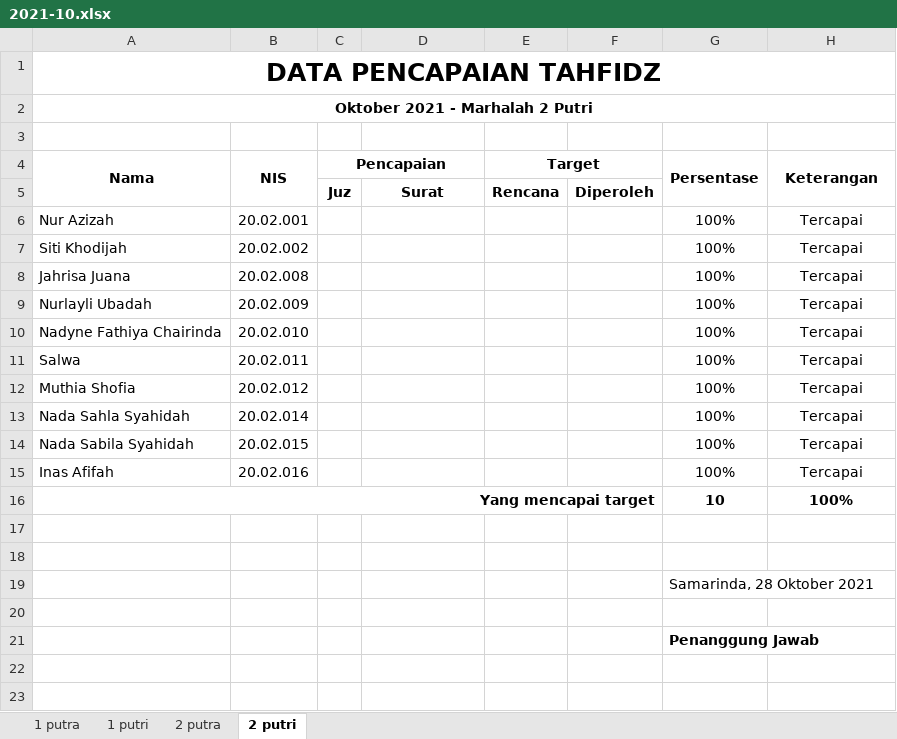
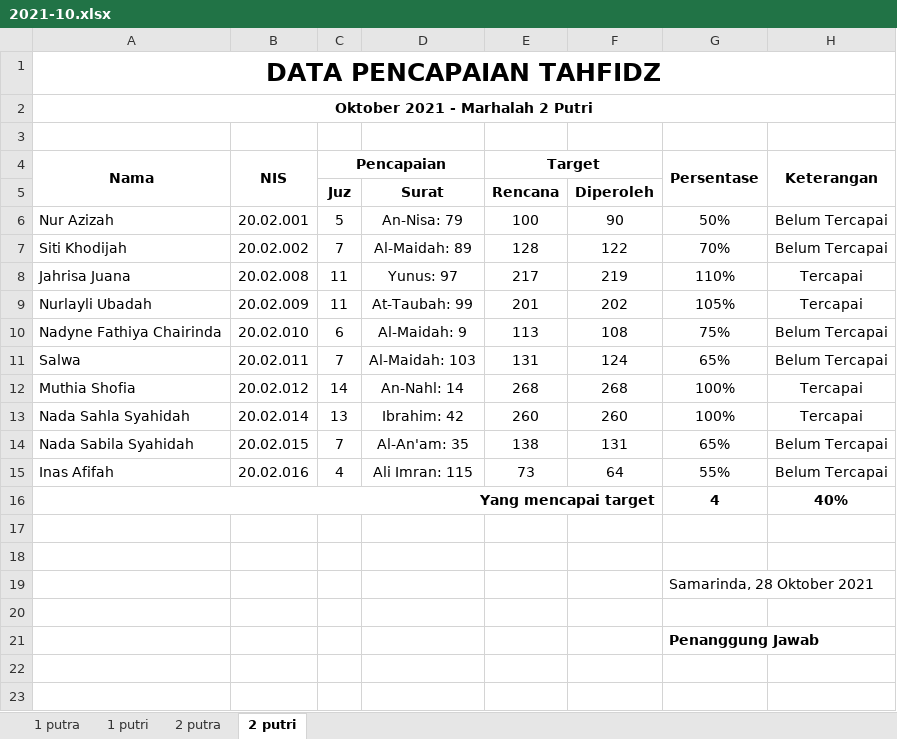
Before and after one commit to mzaini30/rekap-tahfidz, an Excel workbook: rekap baru/2021-10.xlsx, sheet 2 putri, drawn as a sheet; only a part is shown; values as stored, in another font and other column widths than the file's, no borders; charts and pictures and conditional formats not drawn; removed rows and columns are numbered as before the commit, all else as after; the diff names each change by its address in the sheet, - before the commit and + after, or states it on an @@ line.

```diff
--- a/rekap baru/2021-10.xlsx (sheet 2 putri)
+++ b/rekap baru/2021-10.xlsx (sheet 2 putri)
-row 6: Nur Azizah | 20.02.001 |  |  |  |  | 100% | Tercapai
-row 7: Siti Khodijah | 20.02.002 |  |  |  |  | 100% | Tercapai
+row 6: Nur Azizah | 20.02.001 | 5 | An-Nisa: 79 | 100 | 90 | 50% | Belum Tercapai
+row 7: Siti Khodijah | 20.02.002 | 7 | Al-Maidah: 89 | 128 | 122 | 70% | Belum Tercapai
-C8:C9 (Pencapaian): (empty)
+C8:C9 (Pencapaian): 11
-D8: (empty)
+D8: Yunus: 97
-E8 (Target): (empty)
+E8 (Target): 217
-F8: (empty)
+F8: 219
-G8 (Persentase): 100%
+G8 (Persentase): 110%
-D9: (empty)
+D9: At-Taubah: 99
-E9 (Target): (empty)
+E9 (Target): 201
-F9: (empty)
+F9: 202
-G9 (Persentase): 100%
+G9 (Persentase): 105%
-row 10: Nadyne Fathiya Chairinda | 20.02.010 |  |  |  |  | 100% | Tercapai
-row 11: Salwa | 20.02.011 |  |  |  |  | 100% | Tercapai
+row 10: Nadyne Fathiya Chairinda | 20.02.010 | 6 | Al-Maidah: 9 | 113 | 108 | 75% | Belum Tercapai
+row 11: Salwa | 20.02.011 | 7 | Al-Maidah: 103 | 131 | 124 | 65% | Belum Tercapai
-C12 (Pencapaian): (empty)
+C12 (Pencapaian): 14
-D12: (empty)
+D12: An-Nahl: 14
-E12 (Target): (empty)
+E12 (Target): 268
-F12: (empty)
+F12: 268
-C13 (Pencapaian): (empty)
+C13 (Pencapaian): 13
-D13: (empty)
+D13: Ibrahim: 42
-E13 (Target): (empty)
+E13 (Target): 260
-F13: (empty)
+F13: 260
-row 14: Nada Sabila Syahidah | 20.02.015 |  |  |  |  | 100% | Tercapai
-row 15: Inas Afifah | 20.02.016 |  |  |  |  | 100% | Tercapai
+row 14: Nada Sabila Syahidah | 20.02.015 | 7 | Al-An'am: 35 | 138 | 131 | 65% | Belum Tercapai
+row 15: Inas Afifah | 20.02.016 | 4 | Ali Imran: 115 | 73 | 64 | 55% | Belum Tercapai
-G16 (Persentase): 10
+G16 (Persentase): 4
-H16 (Keterangan): 100%
+H16 (Keterangan): 40%
```
Also changed, not shown: sheet 1 putri, formulas that keep their value, charts or pictures, laporan/data.xlsx, 2 other files.
